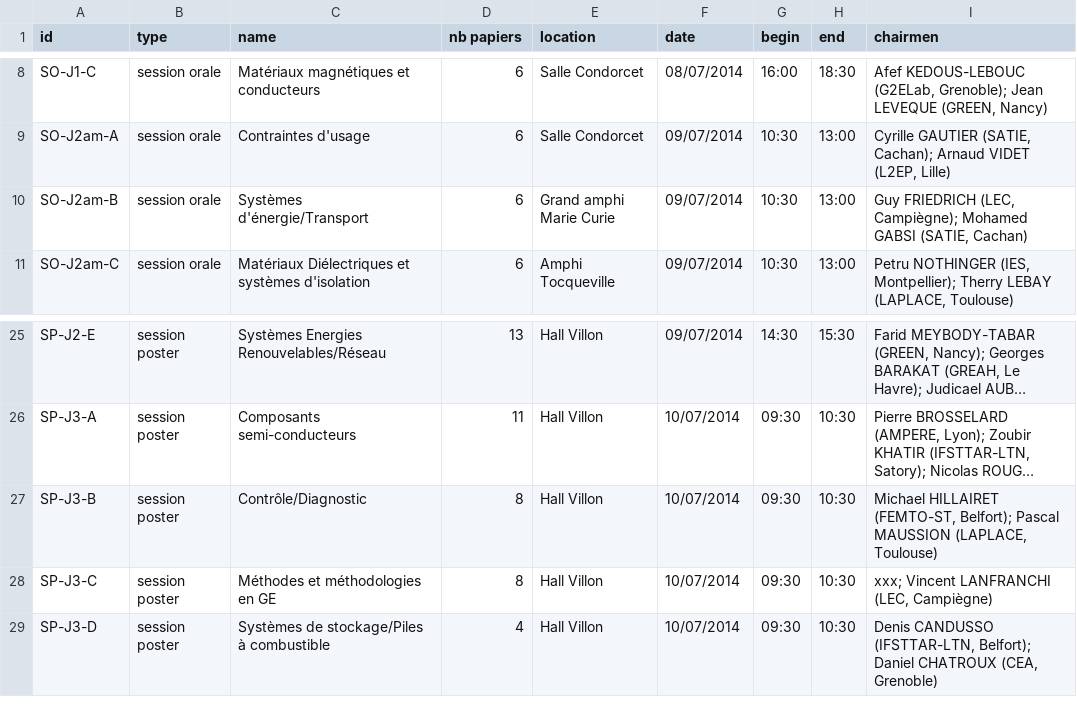
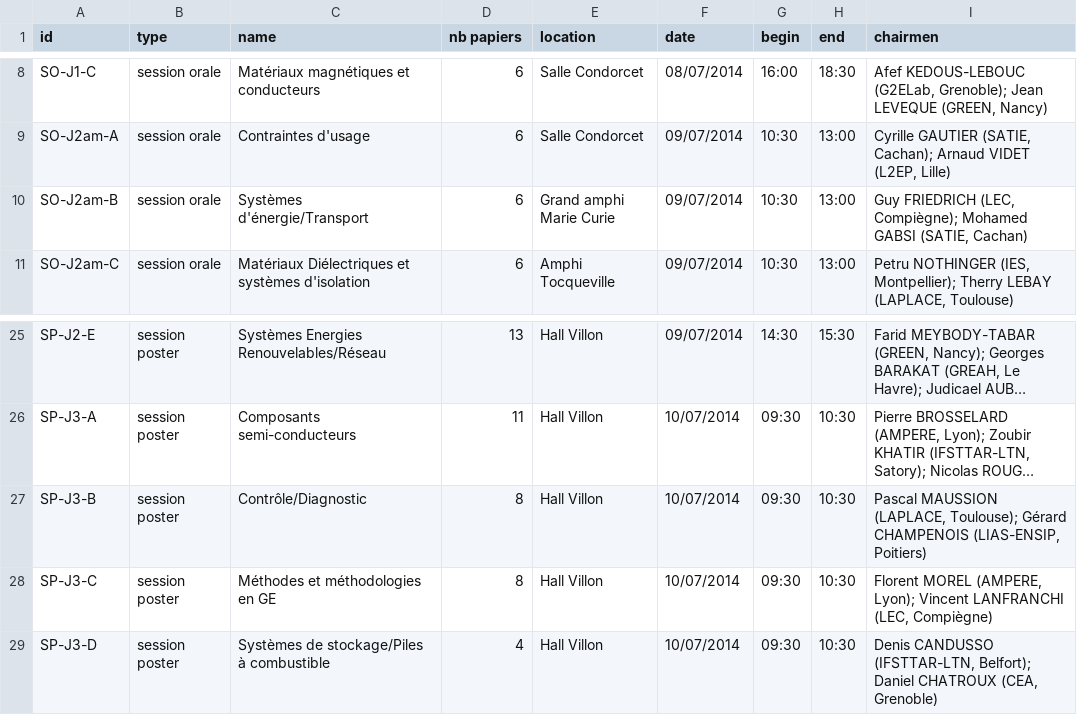
Before and after one commit to pierre-haessig/proceedings-generator, a CSV file: SGE2014_data/sessions.csv, drawn as a sheet; only a part is shown, gaps mark what is left out; long unchanged cells end in …; the diff names each change by its address in the sheet, - before the commit and + after, or states it on an @@ line.

Commit message:
update input data (session chairmen)

```diff
--- a/SGE2014_data/sessions.csv
+++ b/SGE2014_data/sessions.csv
-I10 (chairmen): …FRIEDRICH (LEC, Campiègne); Mohamed GABSI…
+I10 (chairmen): …FRIEDRICH (LEC, Compiègne); Mohamed GABSI…
-I27 (chairmen): Michael HILLAIRET (FEMTO-ST, Belfort); Pascal MAUSSION (LAPLACE, Toulouse)
+I27 (chairmen): Pascal MAUSSION (LAPLACE, Toulouse); Gérard CHAMPENOIS (LIAS-ENSIP, Poitiers)
-I28 (chairmen): xxx; Vincent LANFRANCHI (LEC, Campiègne)
+I28 (chairmen): Florent MOREL (AMPERE, Lyon); Vincent LANFRANCHI (LEC, Compiègne)
```
